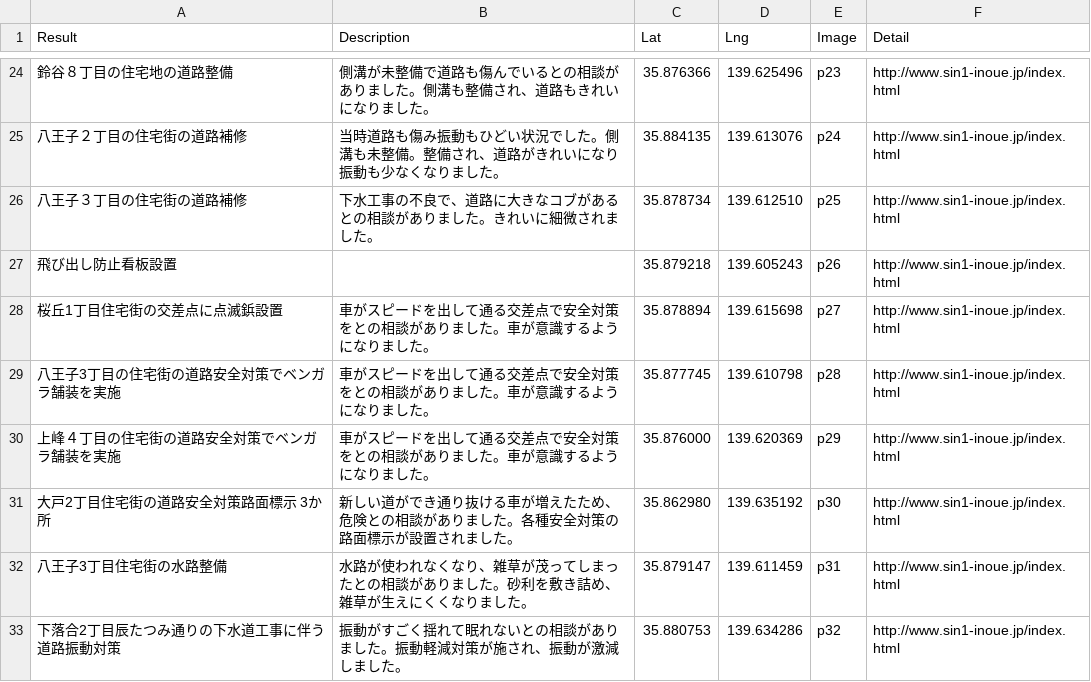
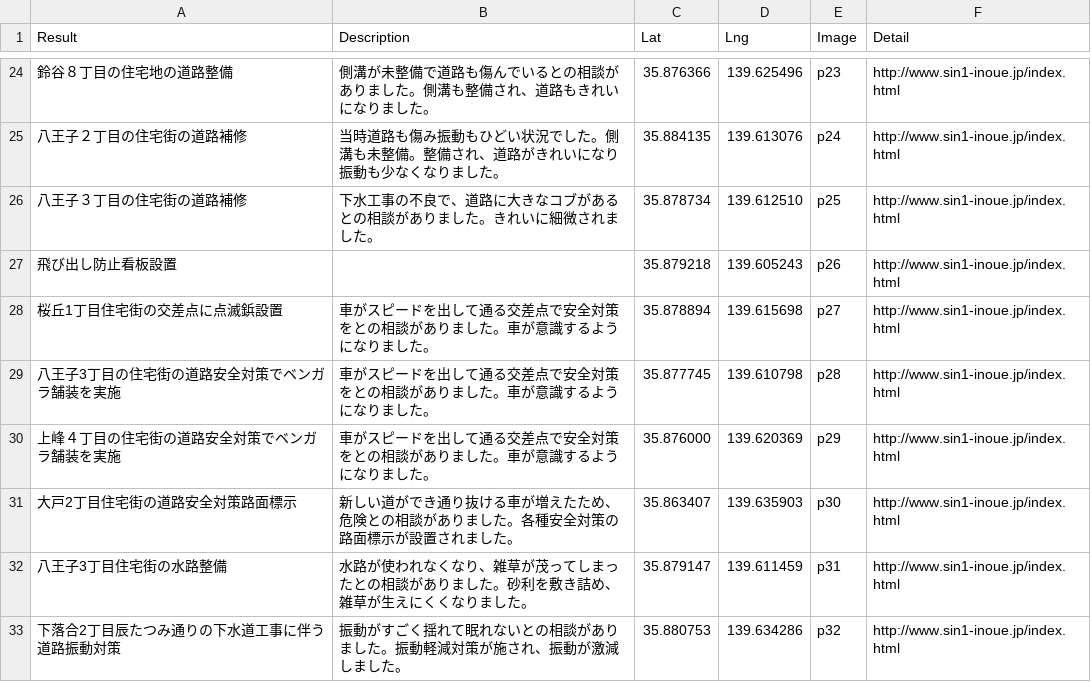
Before and after one commit to komeimap/saitama-chuo_old, a CSV file: data.csv, drawn as a sheet; only a part is shown, gaps mark what is left out.

Commit message:
位置調整

```diff
--- a/data.csv
+++ b/data.csv
@@ -30,3 +30,3 @@
 上峰４丁目の住宅街の道路安全対策でベンガラ舗装を実施,車がスピードを出して通る交差点で安全対策をとの相談がありました。車が意識するようになりました。,35.876000,139.620369,p29,http://www.sin1-inoue.jp/index.html
-大戸2丁目住宅街の道路安全対策路面標示　3か所,新しい道ができ通り抜ける車が増えたため、危険との相談がありました。各種安全対策の路面標示が設置されました。,35.862980,139.635192,p30,http://www.sin1-inoue.jp/index.html
+大戸2丁目住宅街の道路安全対策路面標示,新しい道ができ通り抜ける車が増えたため、危険との相談がありました。各種安全対策の路面標示が設置されました。,35.863407,139.635903,p30,http://www.sin1-inoue.jp/index.html
 八王子3丁目住宅街の水路整備,水路が使われなくなり、雑草が茂ってしまったとの相談がありました。砂利を敷き詰め、雑草が生えにくくなりました。,35.879147,139.611459,p31,http://www.sin1-inoue.jp/index.html
```
